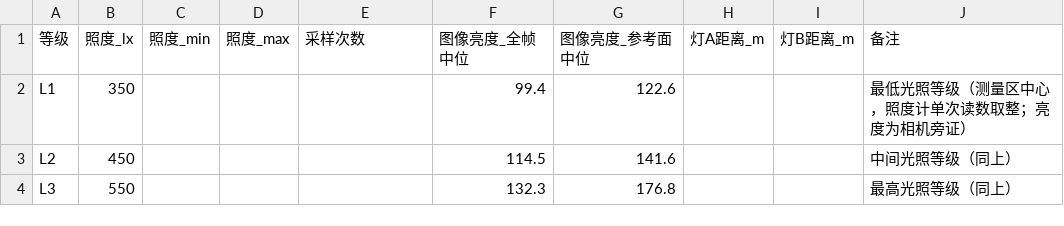
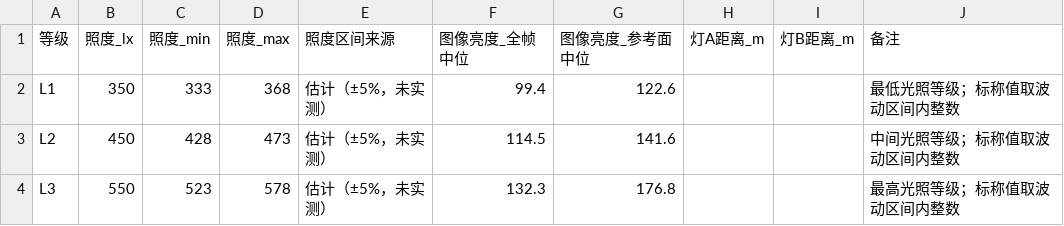
Before and after one commit to bing-huo/Course_space_robot, a CSV file: 第二学期/data/2026-10-30_验收/conditions.csv, drawn as a sheet.

```diff
--- a/第二学期/data/2026-10-30_验收/conditions.csv
+++ b/第二学期/data/2026-10-30_验收/conditions.csv
@@ -1,4 +1,4 @@
-等级,照度_lx,照度_min,照度_max,采样次数,图像亮度_全帧中位,图像亮度_参考面中位,灯A距离_m,灯B距离_m,备注
-L1,350,,,,99.4,122.6,,,最低光照等级（测量区中心，照度计单次读数取整；亮度为相机旁证）
-L2,450,,,,114.5,141.6,,,中间光照等级（同上）
-L3,550,,,,132.3,176.8,,,最高光照等级（同上）
+等级,照度_lx,照度_min,照度_max,照度区间来源,图像亮度_全帧中位,图像亮度_参考面中位,灯A距离_m,灯B距离_m,备注
+L1,350,333,368,估计（±5%，未实测）,99.4,122.6,,,最低光照等级；标称值取波动区间内整数
+L2,450,428,473,估计（±5%，未实测）,114.5,141.6,,,中间光照等级；标称值取波动区间内整数
+L3,550,523,578,估计（±5%，未实测）,132.3,176.8,,,最高光照等级；标称值取波动区间内整数
```
Also changed, not shown: 第二学期/验收成果_2026-10-30/02_验收数据/光照条件.csv, 2 other files.
